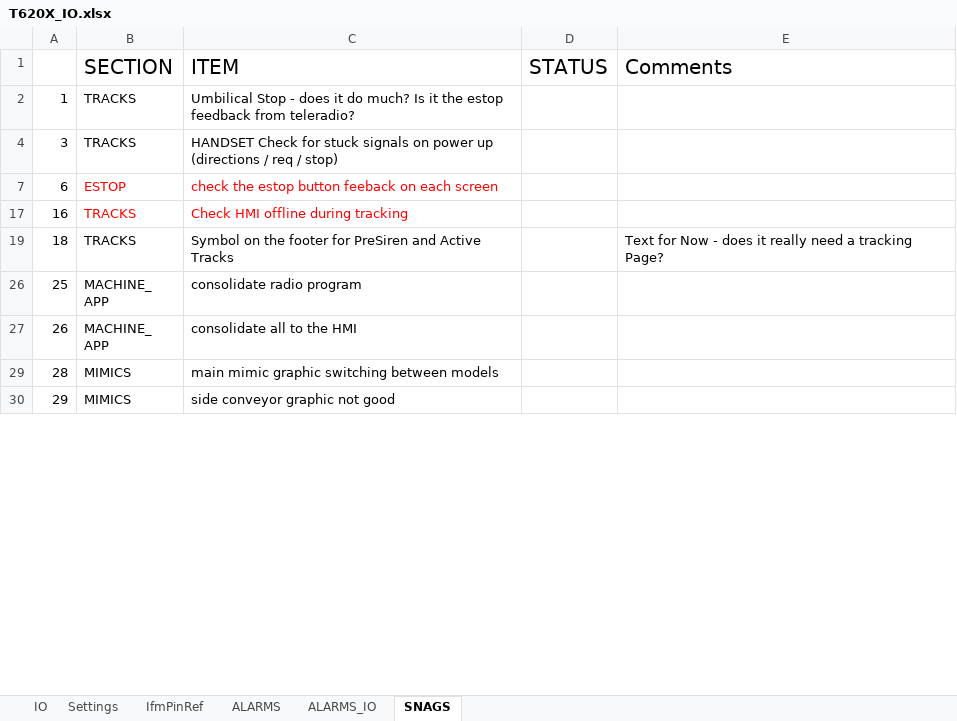
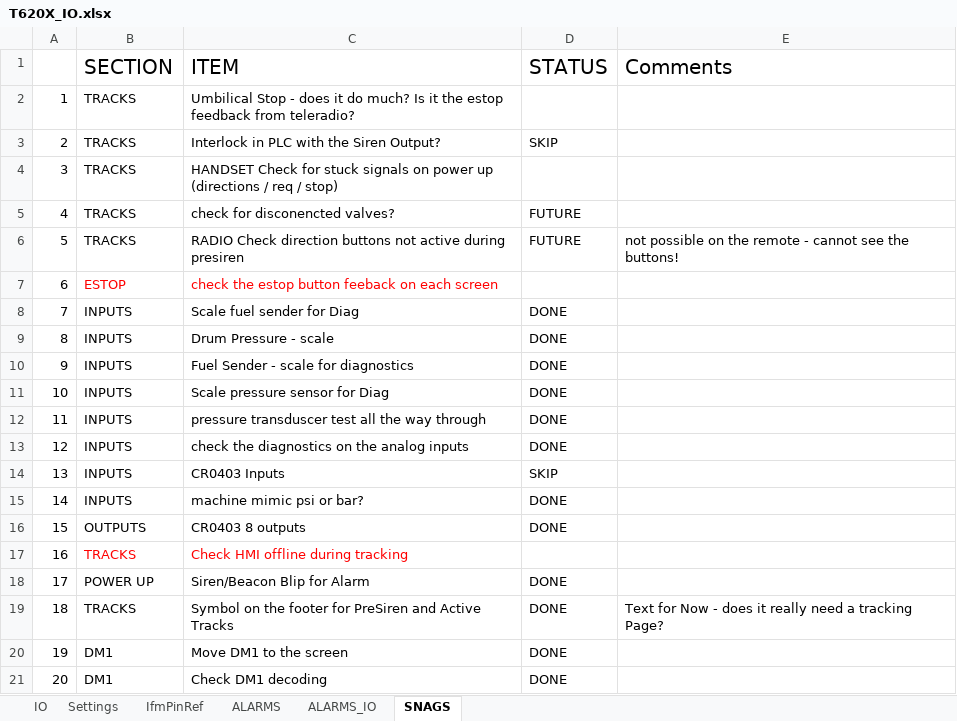
Before and after one commit to better-adapted/Mtech_T620X_Trommel, an Excel workbook: T620X_IO.xlsx, sheet SNAGS, drawn as a sheet; only a part is shown; the shorter side is filled out with more unchanged rows; values as stored, in another font and other column widths than the file's, no borders; the diff covers the shown part only; the diff names each change by its address in the sheet, - before the commit and + after, or states it on an @@ line.

```diff
--- a/T620X_IO.xlsx (sheet SNAGS)
+++ b/T620X_IO.xlsx (sheet SNAGS)
@@ row 3 unhidden: 2 | TRACKS | Interlock in PLC with the Siren Output? | SKIP @@
@@ row 5 unhidden: 4 | TRACKS | check for disconencted valves? | FUTURE @@
@@ row 6 unhidden: 5 | TRACKS | RADIO Check direction buttons not active during presiren | FUTURE | not possible on the remote - cannot see the buttons! @@
@@ row 8 unhidden: 7 | INPUTS | Scale fuel sender for Diag | DONE @@
@@ row 9 unhidden: 8 | INPUTS | Drum Pressure - scale | DONE @@
@@ row 10 unhidden: 9 | INPUTS | Fuel Sender - scale for diagnostics | DONE @@
@@ row 11 unhidden: 10 | INPUTS | Scale pressure sensor for Diag | DONE @@
@@ row 12 unhidden: 11 | INPUTS | pressure transduscer test all the way through | DONE @@
@@ row 13 unhidden: 12 | INPUTS | check the diagnostics on the analog inputs | DONE @@
@@ row 14 unhidden: 13 | INPUTS | CR0403 Inputs | SKIP @@
@@ row 15 unhidden: 14 | INPUTS | machine mimic psi or bar? | DONE @@
@@ row 16 unhidden: 15 | OUTPUTS | CR0403 8 outputs | DONE @@
@@ row 18 unhidden: 17 | POWER UP | Siren/Beacon Blip for Alarm | DONE @@
-D19 (STATUS): (empty)
+D19 (STATUS): DONE
@@ row 20 unhidden: 19 | DM1 | Move DM1 to the screen | DONE @@
@@ row 21 unhidden: 20 | DM1 | Check DM1 decoding | DONE @@
```
Also changed, not shown: 5 added rows, 15 hidden or unhidden rows and 29 edited cells elsewhere in this sheet, 3 other files.
